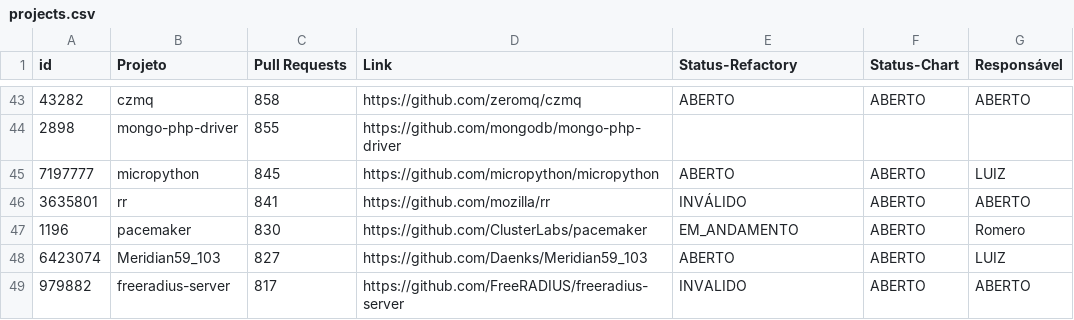
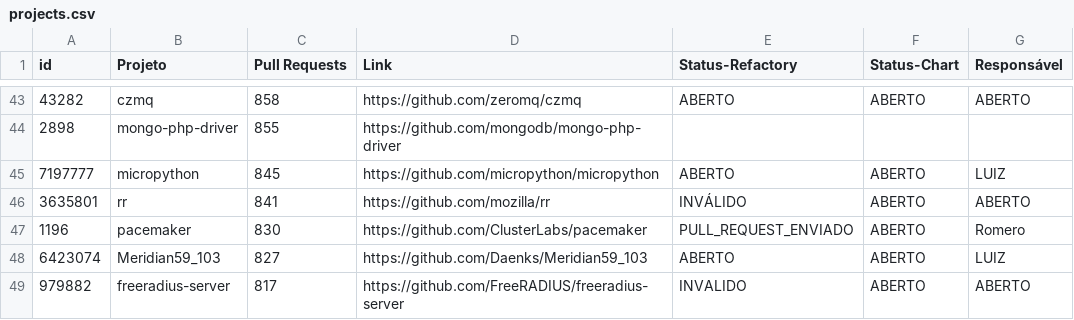
Before and after one commit to flaviommedeiros/cprojects, a CSV file: projects.csv, drawn as a sheet; only a part is shown, gaps mark what is left out.

Commit message:
Pacemaker pull request

```diff
--- a/projects.csv
+++ b/projects.csv
@@ -46,3 +46,3 @@ id,Projeto,Pull Requests,Link,Status-Refactory,Status-Chart,Responsável
 3635801,rr,841,https://github.com/mozilla/rr,INVÁLIDO,ABERTO,ABERTO
-1196,pacemaker,830,https://github.com/ClusterLabs/pacemaker,EM_ANDAMENTO,ABERTO,Romero
+1196,pacemaker,830,https://github.com/ClusterLabs/pacemaker,PULL_REQUEST_ENVIADO,ABERTO,Romero
 6423074,Meridian59_103,827,https://github.com/Daenks/Meridian59_103,ABERTO,ABERTO,LUIZ
```
